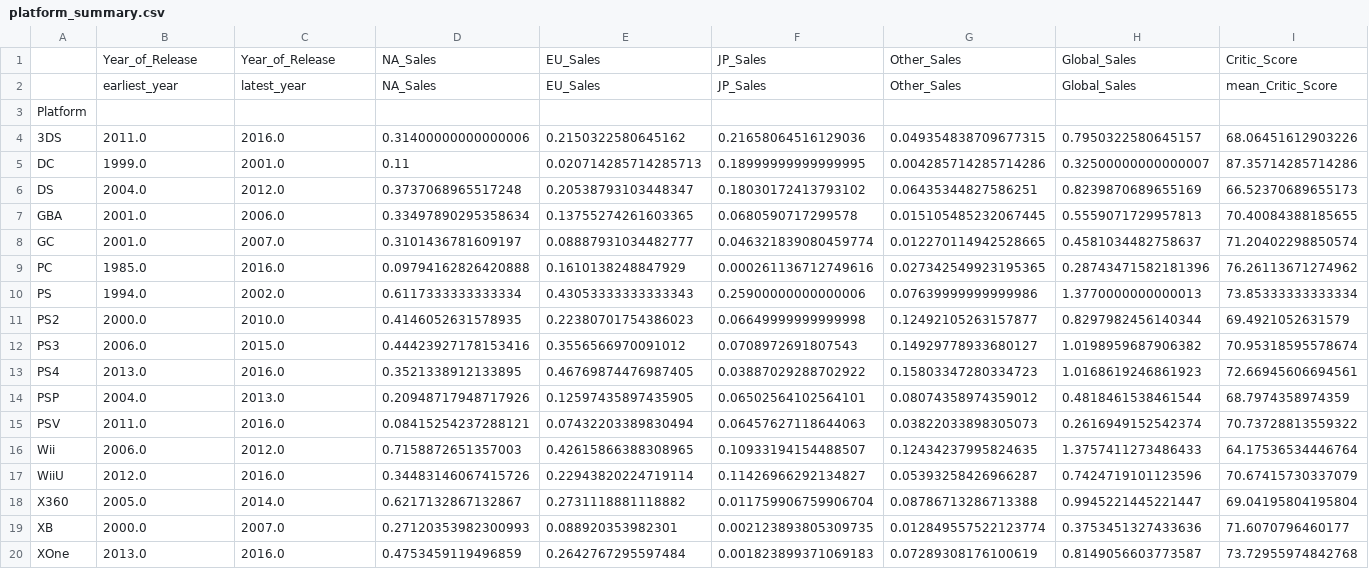
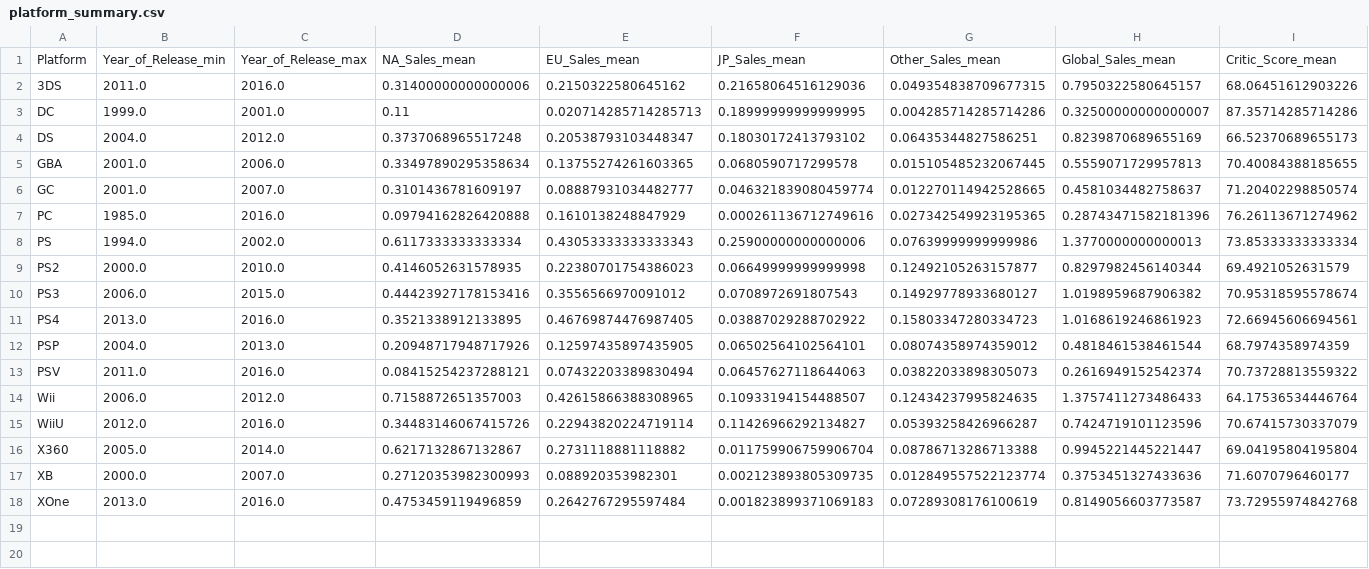
Before and after one commit to sarahcasauria/Project-3-Bootcamp, a CSV file: data/platform_summary.csv, drawn as a sheet; only a part is shown; removed rows and columns are numbered as before the commit, all else as after; rows hold the shown columns only; the diff names each change by its address in the sheet, - before the commit and + after, or states it on an @@ line.

Commit message:
updated platform summaries

```diff
--- a/data/platform_summary.csv
+++ b/data/platform_summary.csv
-row 1:  | Year_of_Release | Year_of_Release | NA_Sales | EU_Sales | JP_Sales | Other_Sales | Global_Sales | Critic_Score
-row 2:  | earliest_year | latest_year | NA_Sales | EU_Sales | JP_Sales | Other_Sales | Global_Sales | mean_Critic_Score
-row 3: Platform
+row 1: Platform | Year_of_Release_min | Year_of_Release_max | NA_Sales_mean | EU_Sales_mean | JP_Sales_mean | Other_Sales_mean | Global_Sales_mean | Critic_Score_mean
```
Also changed, not shown: 1 other file.
